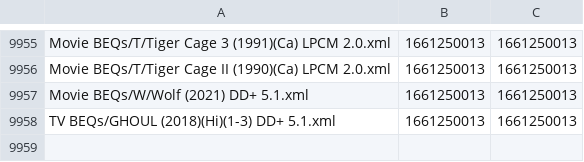
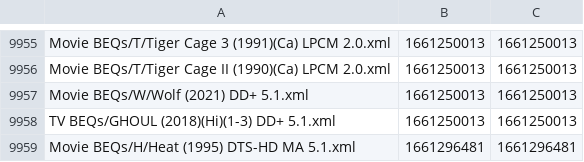
Before and after one commit to 3ll3d00d/beqcatalogue, a CSV file: mobe1969.times.csv, drawn as a sheet; only a part is shown, gaps mark what is left out.

```diff
--- a/mobe1969.times.csv
+++ b/mobe1969.times.csv
@@ -9958 +9958,2 @@ Movie BEQs/W/Wolf (2021) DD+ 5.1.xml,1661250013,1661250013
 TV BEQs/GHOUL (2018)(Hi)(1-3) DD+ 5.1.xml,1661250013,1661250013
+Movie BEQs/H/Heat (1995) DTS-HD MA 5.1.xml,1661296481,1661296481
```
Also changed, not shown: 7 other files.
